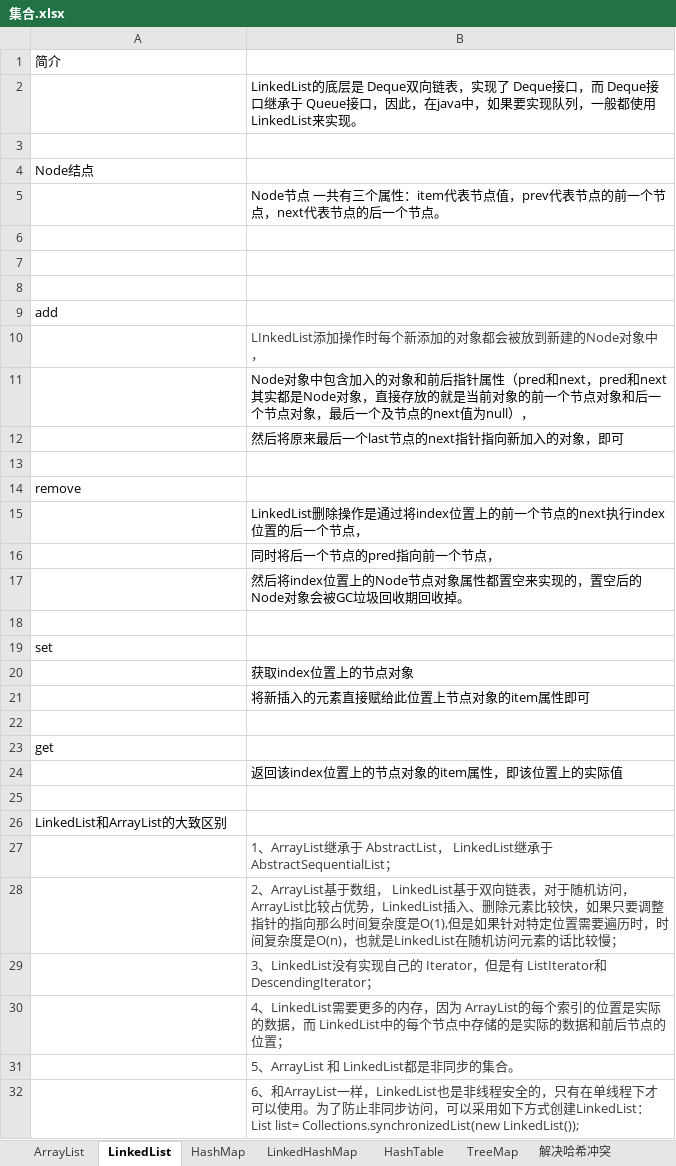
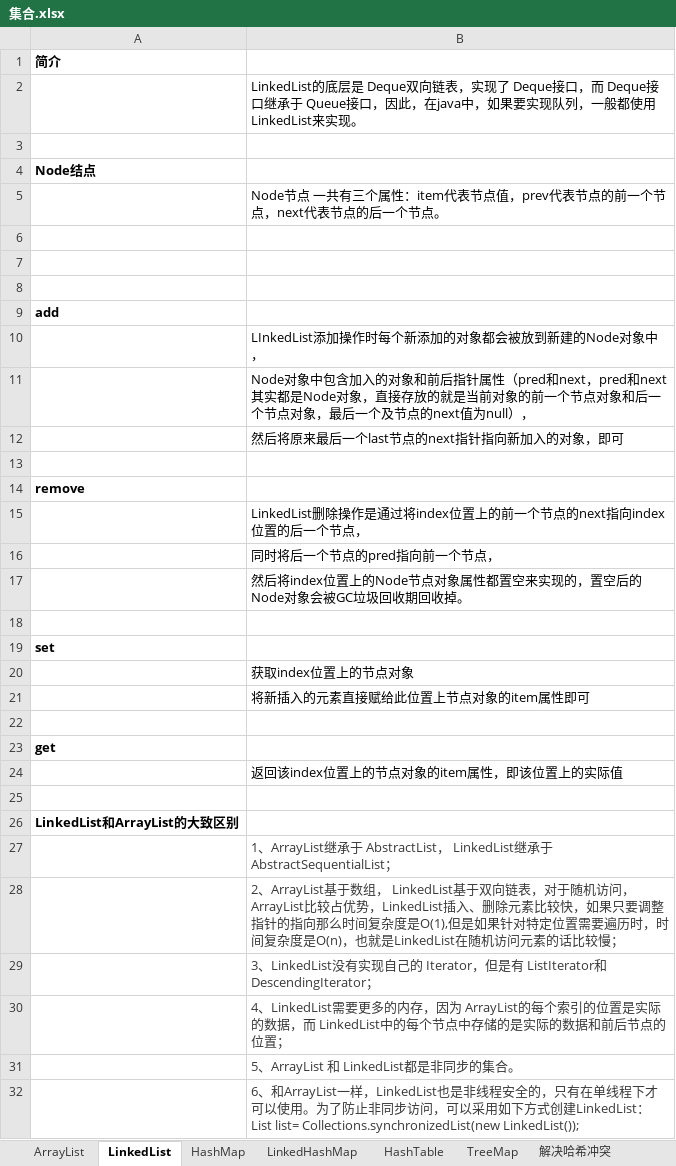
Before and after one commit to xieshiwei/JavaMS, an Excel workbook: 集合/集合.xlsx, sheet LinkedList, drawn as a sheet; only a part is shown; values as stored, in another font and other column widths than the file's, no borders; the diff names each change by its address in the sheet, - before the commit and + after, or states it on an @@ line.

```diff
--- a/集合/集合.xlsx (sheet LinkedList)
+++ b/集合/集合.xlsx (sheet LinkedList)
-A1 bold: off
+A1 bold: on
-A4 bold: off
+A4 bold: on
-A9 bold: off
+A9 bold: on
-B10 text colour: #393939
+B10 text colour: black
-A14 bold: off
+A14 bold: on
-B15: …节点的next执行index位置的…
+B15: …节点的next指向index位置的…
-A19 bold: off
+A19 bold: on
-A23 bold: off
+A23 bold: on
-A26 bold: off
+A26 bold: on
```
Also changed, not shown: sheet ArrayList, sheet HashMap, sheet LinkedHashMap, other sheet tabs, charts or pictures, spring/spring.xlsx, zookeeper/zookeeper.xlsx, 6 other files.
